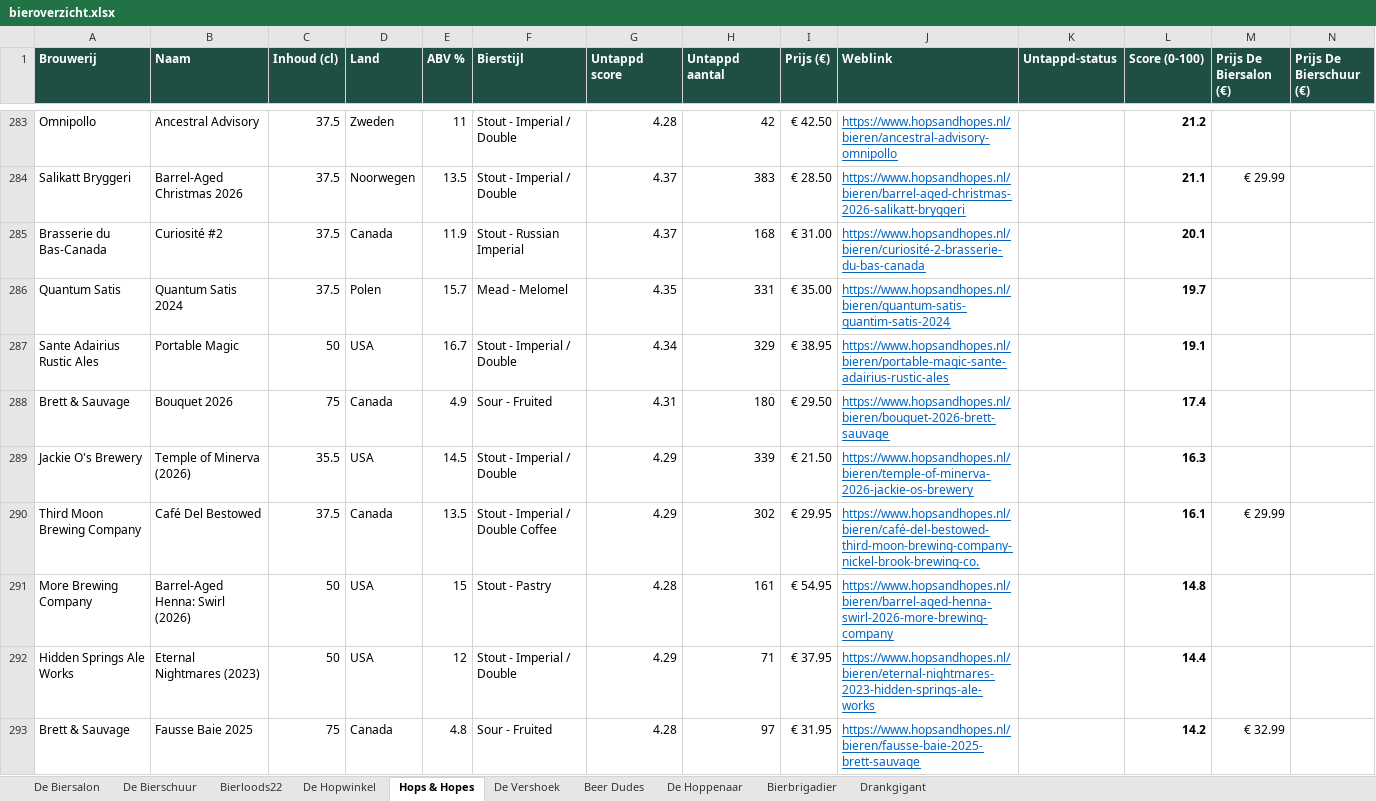
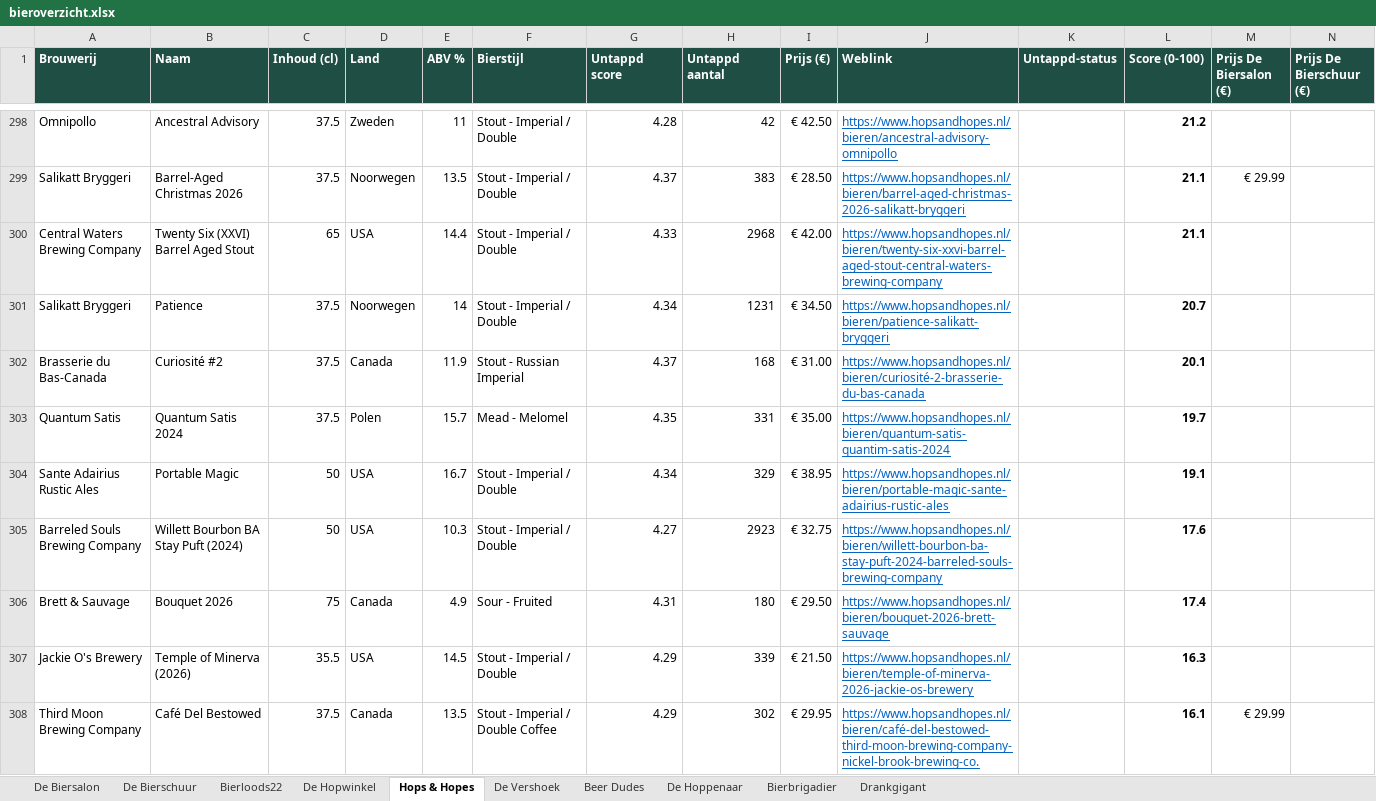
Before and after one commit to RdG-Bier/DeBierScraper, an Excel workbook: docs/bieroverzicht.xlsx, sheet Hops & Hopes, drawn as a sheet; only a part is shown, gaps mark what is left out; the shorter side is filled out with more unchanged rows; values as stored, in another font and other column widths than the file's, no borders; conditional formats not drawn; rows hold the shown columns only; the diff covers the shown part only; the diff names each change by its address in the sheet, - before the commit and + after, or states it on an @@ line.

```diff
--- a/docs/bieroverzicht.xlsx (sheet Hops & Hopes)
+++ b/docs/bieroverzicht.xlsx (sheet Hops & Hopes)
+row 300: Central Waters Brewing Company | Twenty Six (XXVI) Barrel Aged Stout | 65 | USA | 14.4 | Stout - Imperial / Double | 4.33 | 2968 | € 42.00 | https://www.hopsandhopes.nl/bieren/twenty-six-xxvi-barrel-aged-stout-central-waters-brewing-company |  | 21.1
+row 301: Salikatt Bryggeri | Patience | 37.5 | Noorwegen | 14 | Stout - Imperial / Double | 4.34 | 1231 | € 34.50 | https://www.hopsandhopes.nl/bieren/patience-salikatt-bryggeri |  | 20.7
+row 305: Barreled Souls Brewing Company | Willett Bourbon BA Stay Puft (2024) | 50 | USA | 10.3 | Stout - Imperial / Double | 4.27 | 2923 | € 32.75 | https://www.hopsandhopes.nl/bieren/willett-bourbon-ba-stay-puft-2024-barreled-souls-brewing-company |  | 17.6
```
Also changed, not shown: 24 added rows, 4 removed rows and 36 edited cells elsewhere in this sheet, sheet De Hoppenaar, sheet De Biersalon, sheet Bierbrigadier, sheet De Vershoek, sheet De Hopwinkel, sheet Drankgigant, 2 more sheets, 28 other files.
